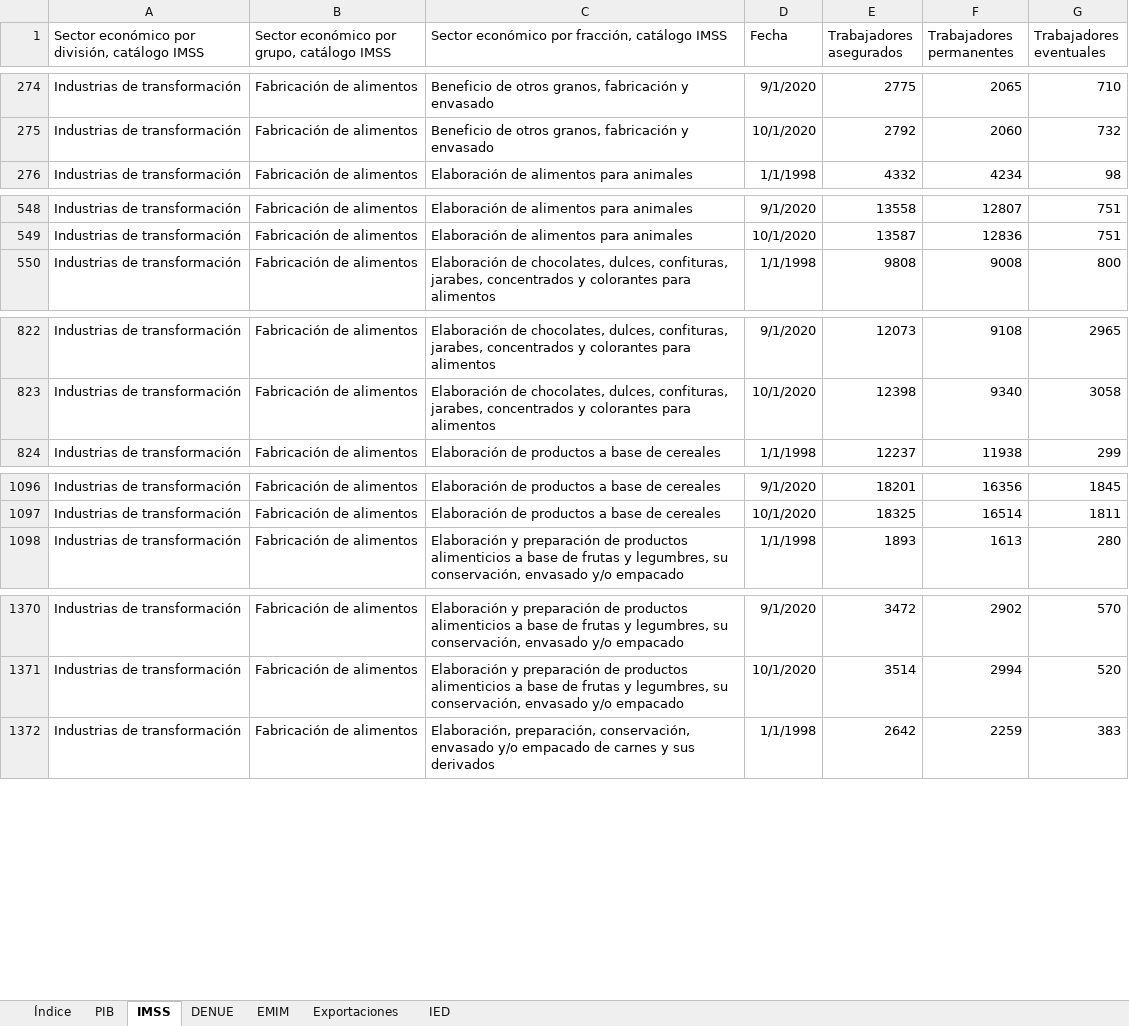
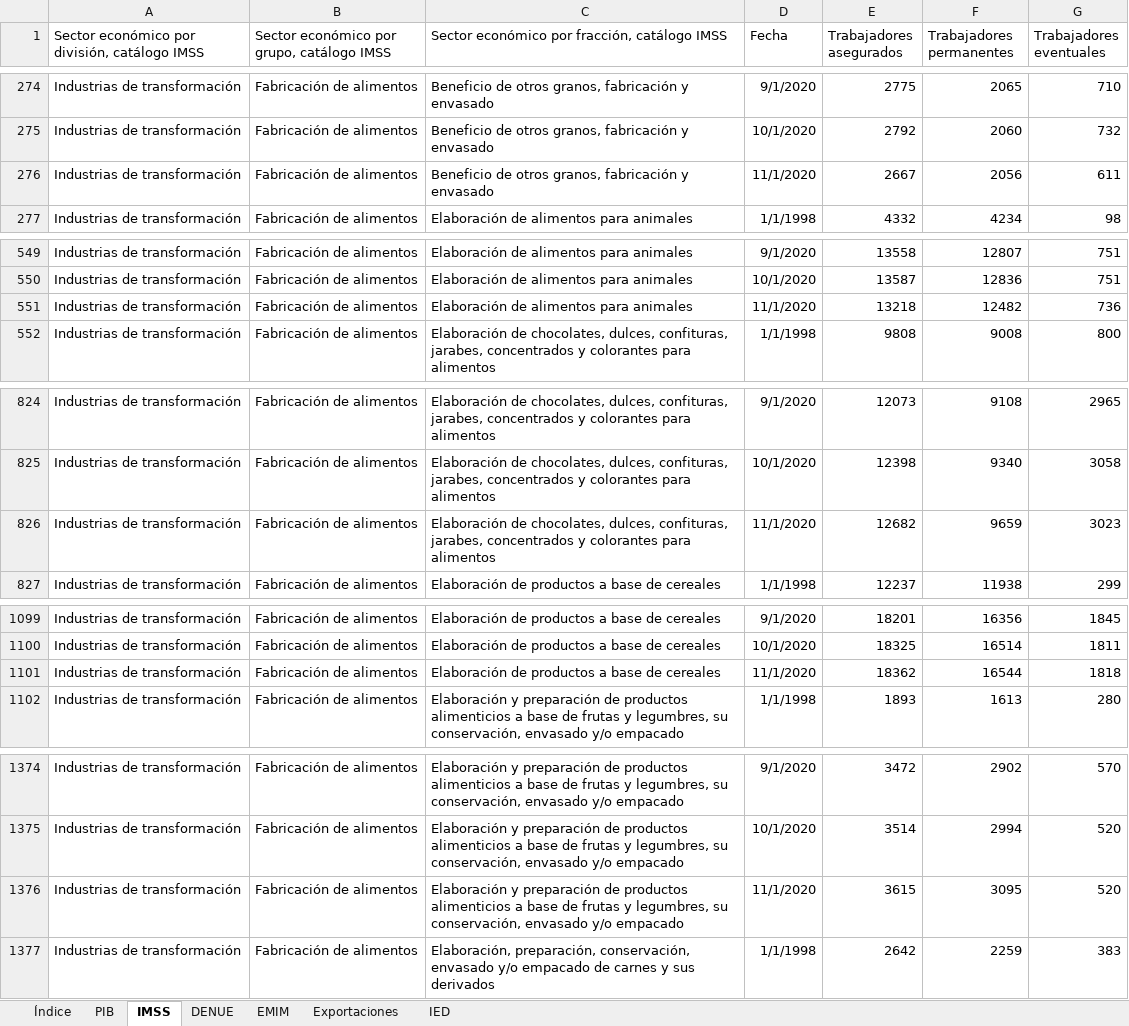
Before and after one commit to DIEEF/SEJ, an Excel workbook: sej_datos/BD_INDUSTRIA_ALIMENTARIA.xlsx, sheet IMSS, drawn as a sheet; only a part is shown, gaps mark what is left out; values as stored, in another font and other column widths than the file's, no borders; the diff covers the shown part only; the diff names each change by its address in the sheet, - before the commit and + after, or states it on an @@ line.

```diff
--- a/sej_datos/BD_INDUSTRIA_ALIMENTARIA.xlsx (sheet IMSS)
+++ b/sej_datos/BD_INDUSTRIA_ALIMENTARIA.xlsx (sheet IMSS)
+row 276: Industrias de transformación | Fabricación de alimentos | Beneficio de otros granos, fabricación y envasado | 11/1/2020 | 2667 | 2056 | 611
+row 551: Industrias de transformación | Fabricación de alimentos | Elaboración de alimentos para animales | 11/1/2020 | 13218 | 12482 | 736
+row 826: Industrias de transformación | Fabricación de alimentos | Elaboración de chocolates, dulces, confituras, jarabes, concentrados y colorantes para alimentos | 11/1/2020 | 12682 | 9659 | 3023
+row 1101: Industrias de transformación | Fabricación de alimentos | Elaboración de productos a base de cereales | 11/1/2020 | 18362 | 16544 | 1818
+row 1376: Industrias de transformación | Fabricación de alimentos | Elaboración y preparación de productos alimenticios a base de frutas y legumbres, su conservación, envasado y/o empacado | 11/1/2020 | 3615 | 3095 | 520
```
Also changed, not shown: 11 added rows elsewhere in this sheet, sej_datos/BD_INDUSTRIA_BEBIDASYTABACO.xlsx, sej_datos/BD_INDUSTRIA_ELECTRONICA.xlsx, 17 other files.
